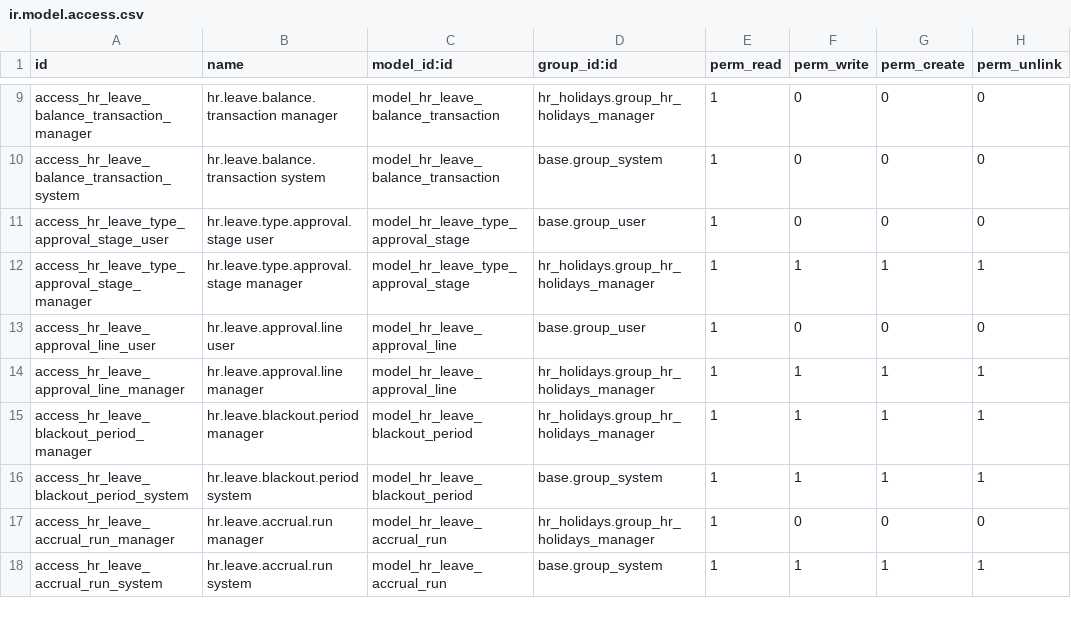
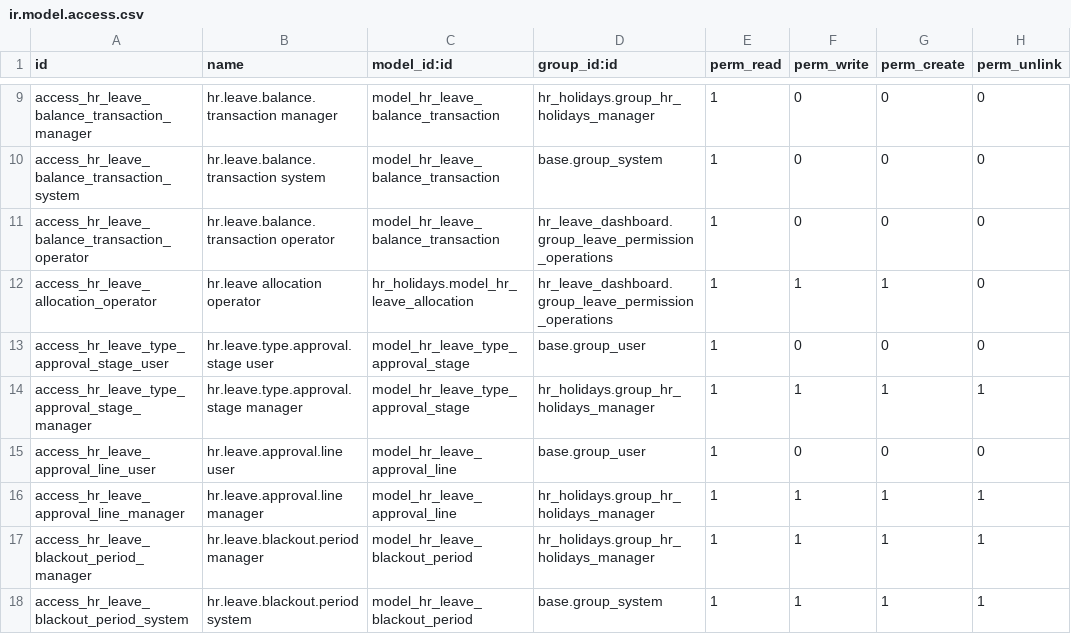
Before and after one commit to madux/white_clone, a CSV file: hr_leave_dashboard/security/ir.model.access.csv, drawn as a sheet; only a part is shown, gaps mark what is left out; the shorter side is filled out with more unchanged rows.

Commit message:
Leave management v2 - Leave Balances

```diff
--- a/hr_leave_dashboard/security/ir.model.access.csv
+++ b/hr_leave_dashboard/security/ir.model.access.csv
@@ -10,2 +10,4 @@ access_hr_leave_balance_transaction_manager,hr.leave.balance.transaction manager
 access_hr_leave_balance_transaction_system,hr.leave.balance.transaction system,model_hr_leave_balance_transaction,base.group_system,1,0,0,0
+access_hr_leave_balance_transaction_operator,hr.leave.balance.transaction operator,model_hr_leave_balance_transaction,hr_leave_dashboard.group_leave_permission_operations,1,0,0,0
+access_hr_leave_allocation_operator,hr.leave allocation operator,hr_holidays.model_hr_leave_allocation,hr_leave_dashboard.group_leave_permission_operations,1,1,1,0
 access_hr_leave_type_approval_stage_user,hr.leave.type.approval.stage user,model_hr_leave_type_approval_stage,base.group_user,1,0,0,0
```
Also changed, not shown: hr_employee/security/ir.model.access.csv, 18 other files.
